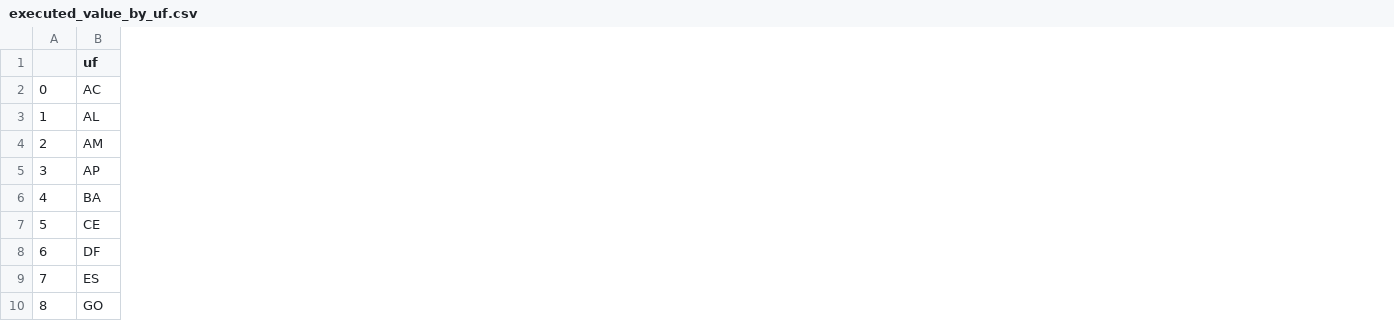
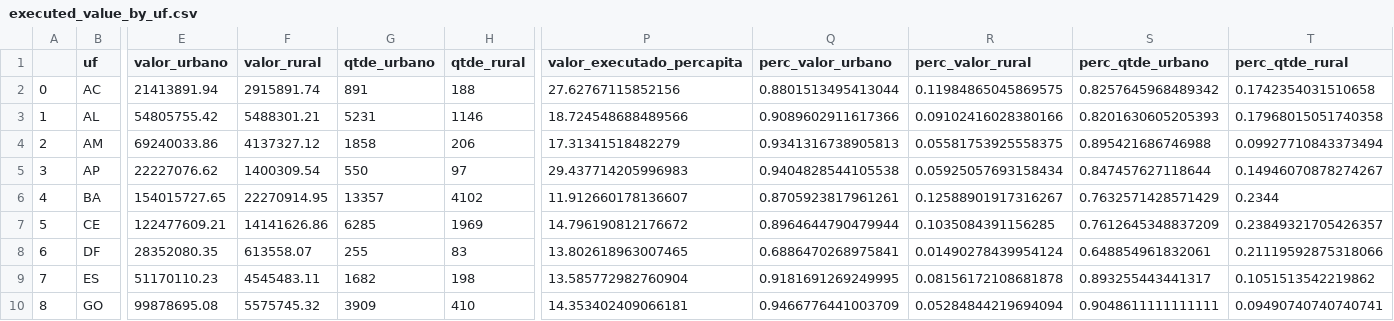
Before and after one commit to SGE-Subsecretaria-de-Gestao-Estrategica/pnab-data-vis, a CSV file: data/section_1/executed_value_by_uf.csv, drawn as a sheet; only a part is shown, gaps mark what is left out; the diff names each change by its address in the sheet, - before the commit and + after, or states it on an @@ line.

Commit message:
Update executed_value_by_uf.csv

```diff
--- a/data/section_1/executed_value_by_uf.csv
+++ b/data/section_1/executed_value_by_uf.csv
+column E (valor_urbano), rows 2-10: 21413891.94 | 54805755.42 | 69240033.86 | 22227076.62 | 154015727.65 | 122477609.21 | 28352080.35 | 51170110.23 | 99878695.08
+column F (valor_rural), rows 2-10: 2915891.74 | 5488301.21 | 4137327.12 | 1400309.54 | 22270914.95 | 14141626.86 | 613558.07 | 4545483.11 | 5575745.32
+column G (qtde_urbano), rows 2-10: 891 | 5231 | 1858 | 550 | 13357 | 6285 | 255 | 1682 | 3909
+column H (qtde_rural), rows 2-10: 188 | 1146 | 206 | 97 | 4102 | 1969 | 83 | 198 | 410
+column P (valor_executado_percapita), rows 2-10: 27.62767115852156 | 18.724548688489566 | 17.31341518482279 | 29.437714205996983 | 11.912660178136607 | 14.796190812176672 | 13.802618963007465 | 13.585772982760904 | 14.353402409066181
+column Q (perc_valor_urbano), rows 2-10: 0.8801513495413044 | 0.9089602911617366 | 0.9341316738905813 | 0.9404828544105538 | 0.8705923817961261 | 0.8964644790479944 | 0.6886470268975841 | 0.9181691269249995 | 0.9466776441003709
+column R (perc_valor_rural), rows 2-10: 0.11984865045869575 | 0.09102416028380166 | 0.05581753925558375 | 0.05925057693158434 | 0.12588901917316267 | 0.1035084391156285 | 0.01490278439954124 | 0.08156172108681878 | 0.05284844219694094
+column S (perc_qtde_urbano), rows 2-10: 0.8257645968489342 | 0.8201630605205393 | 0.895421686746988 | 0.847457627118644 | 0.7632571428571429 | 0.7612645348837209 | 0.648854961832061 | 0.893255443441317 | 0.9048611111111111
+column T (perc_qtde_rural), rows 2-10: 0.1742354031510658 | 0.17968015051740358 | 0.09927710843373494 | 0.14946070878274267 | 0.2344 | 0.23849321705426357 | 0.21119592875318066 | 0.1051513542219862 | 0.09490740740740741
```
